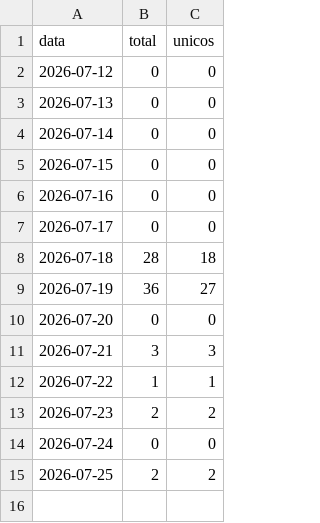
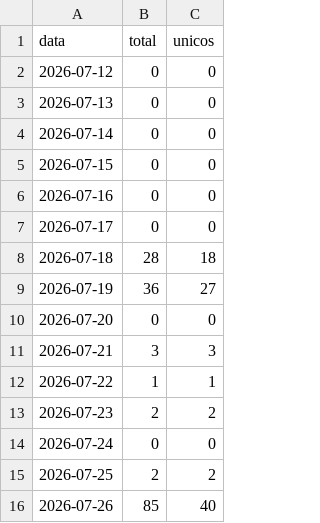
Before and after one commit to flaviotesta/gace-ppsi, a CSV file: metrics/trafego_clones.csv, drawn as a sheet; the diff names each change by its address in the sheet, - before the commit and + after, or states it on an @@ line.

```diff
--- a/metrics/trafego_clones.csv
+++ b/metrics/trafego_clones.csv
+row 16: 2026-07-26 | 85 | 40
```
Also changed, not shown: metrics/downloads_releases.csv, metrics/trafego_visitas.csv, 1 other file.
